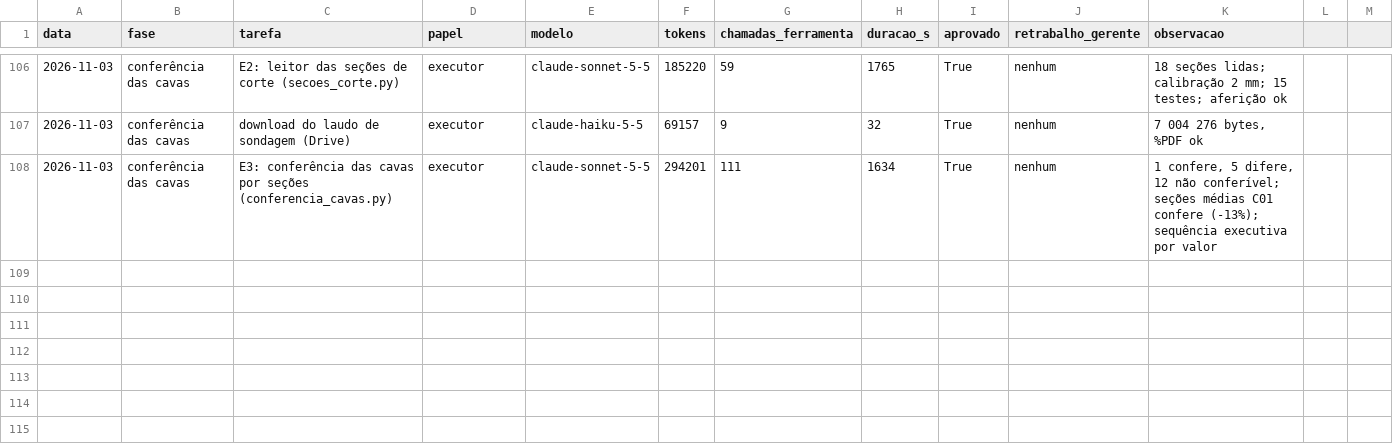
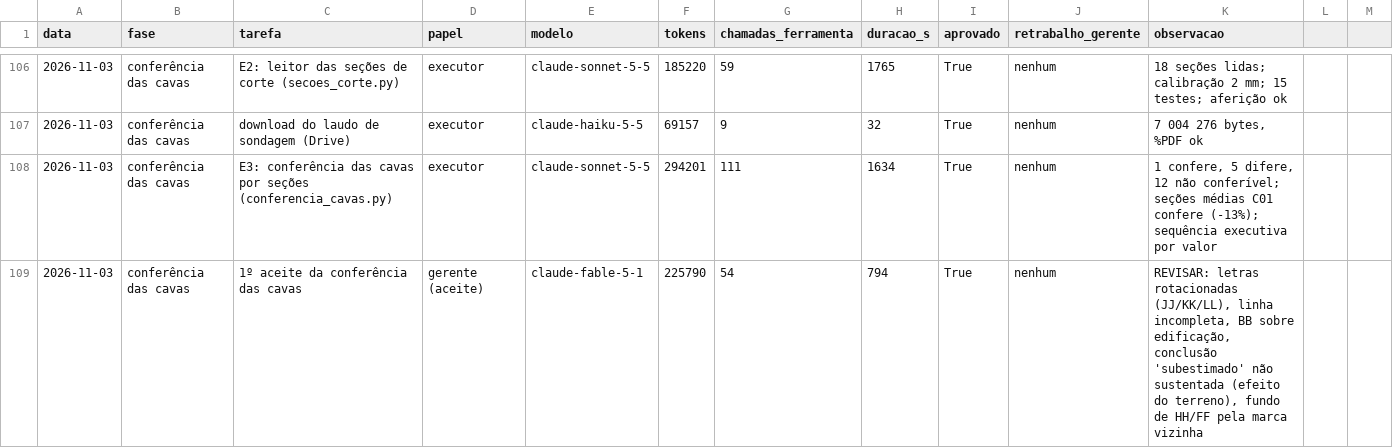
Before and after one commit to CAIOZANETTI/projetos_em_camadas, a CSV file: results/agentes/execucoes.csv, drawn as a sheet; only a part is shown, gaps mark what is left out; the diff names each change by its address in the sheet, - before the commit and + after, or states it on an @@ line.

```diff
--- a/results/agentes/execucoes.csv
+++ b/results/agentes/execucoes.csv
+row 109: 2026-11-03 | conferência das cavas | 1º aceite da conferência das cavas | gerente (aceite) | claude-fable-5-1 | 225790 | 54 | 794 | True | nenhum | REVISAR: letras rotacionadas (JJ/KK/LL), linha incompleta, BB sobre edificação, conclusão 'subestimado' não sustentada (efeito do terreno), fundo de HH/FF pela marca vizinha
```
Also changed, not shown: 6 other files.
